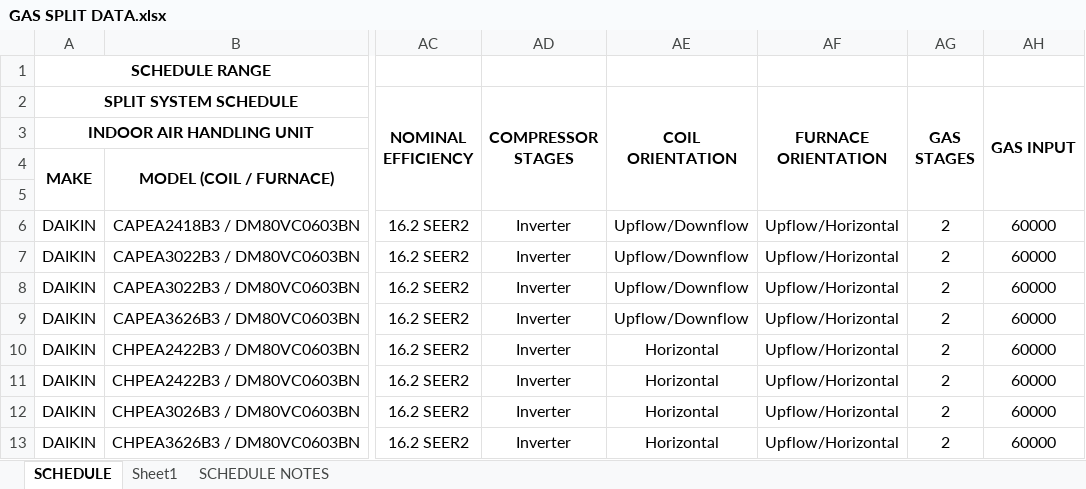
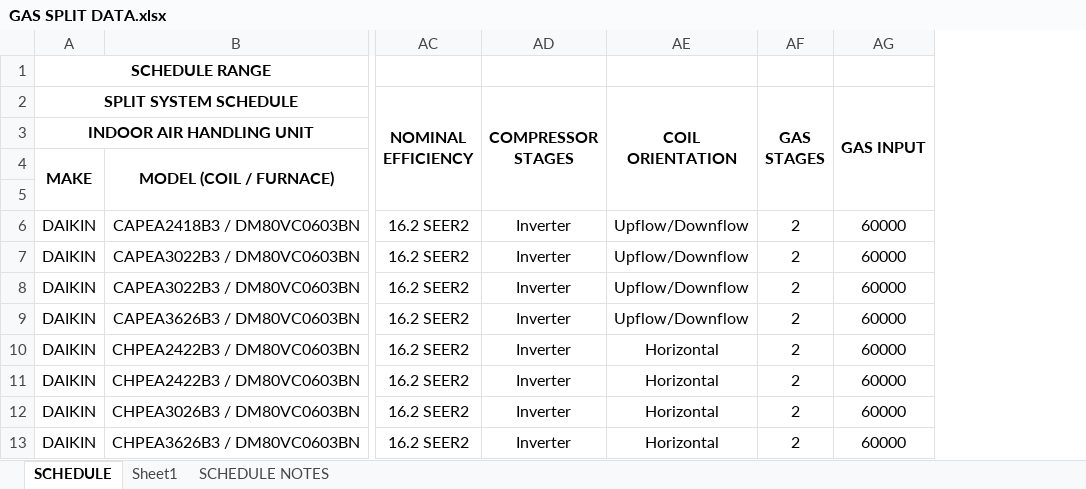
Before and after one commit to eacreel/hhpro-hvac, an Excel workbook: DATA/DATA FILES/GAS SPLIT DATA.xlsx, sheet SCHEDULE, drawn as a sheet; only a part is shown, gaps mark what is left out; values as stored, in another font and other column widths than the file's, no borders; the diff names each change by its address in the sheet, - before the commit and + after, or states it on an @@ line.

```diff
--- a/DATA/DATA FILES/GAS SPLIT DATA.xlsx (sheet SCHEDULE)
+++ b/DATA/DATA FILES/GAS SPLIT DATA.xlsx (sheet SCHEDULE)
-column AF (FURNACE ORIENTATION), rows 6-13: all Upflow/Horizontal
```
Also changed, not shown: 7 other files.
